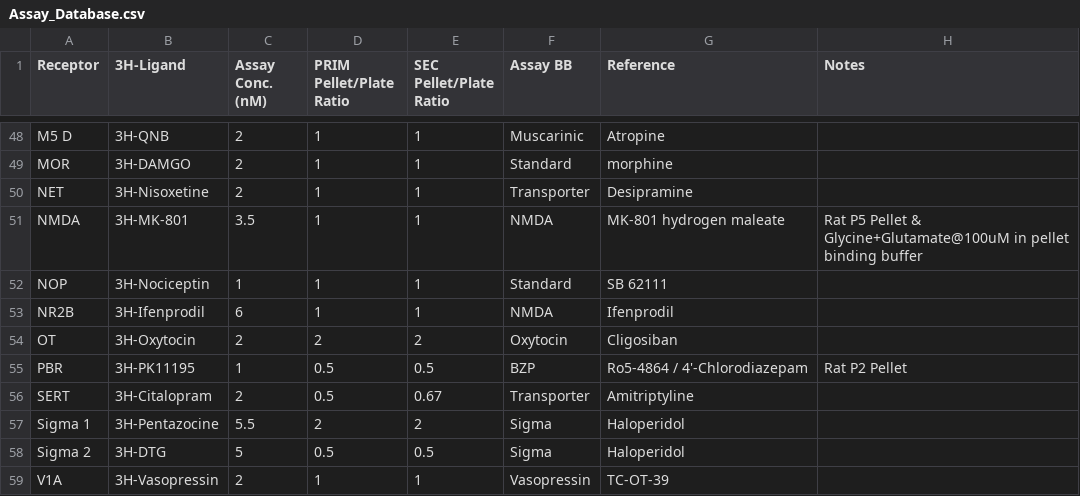
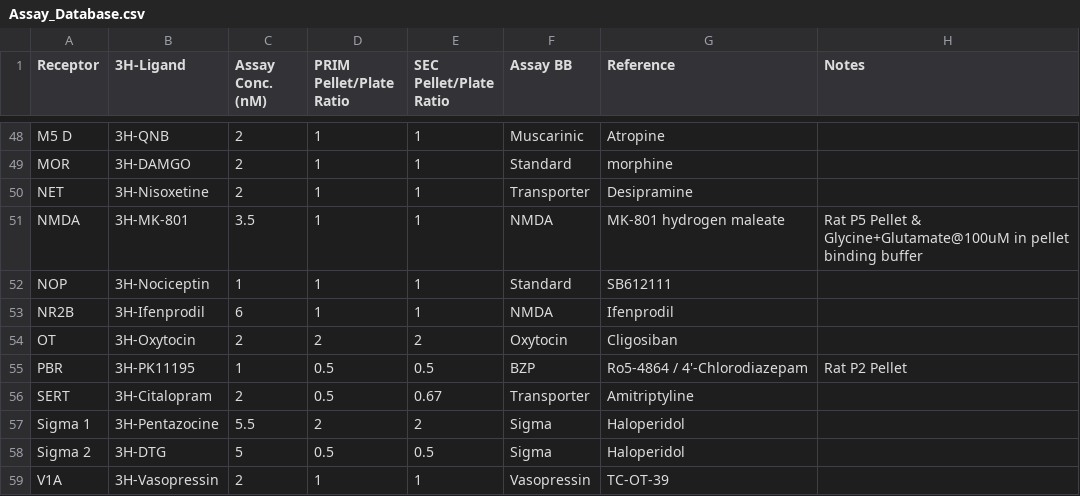
Before and after one commit to Talia-Albert1/PDSP, a CSV file: Python_Scripts/Daily_Radioactivity/data_files/Assay_Database.csv, drawn as a sheet; only a part is shown, gaps mark what is left out.

Commit message:
Updated NOP reference name

```diff
--- a/Python_Scripts/Daily_Radioactivity/data_files/Assay_Database.csv
+++ b/Python_Scripts/Daily_Radioactivity/data_files/Assay_Database.csv
@@ -51,3 +51,3 @@ NET,3H-Nisoxetine,2,1,1,Transporter,Desipramine,
 NMDA,3H-MK-801,3.5,1,1,NMDA,MK-801 hydrogen maleate,Rat P5 Pellet & Glycine+Glutamate@100uM in pellet binding buffer
-NOP,3H-Nociceptin,1,1,1,Standard,SB 62111,
+NOP,3H-Nociceptin,1,1,1,Standard,SB612111,
 NR2B,3H-Ifenprodil,6,1,1,NMDA,Ifenprodil,
```
